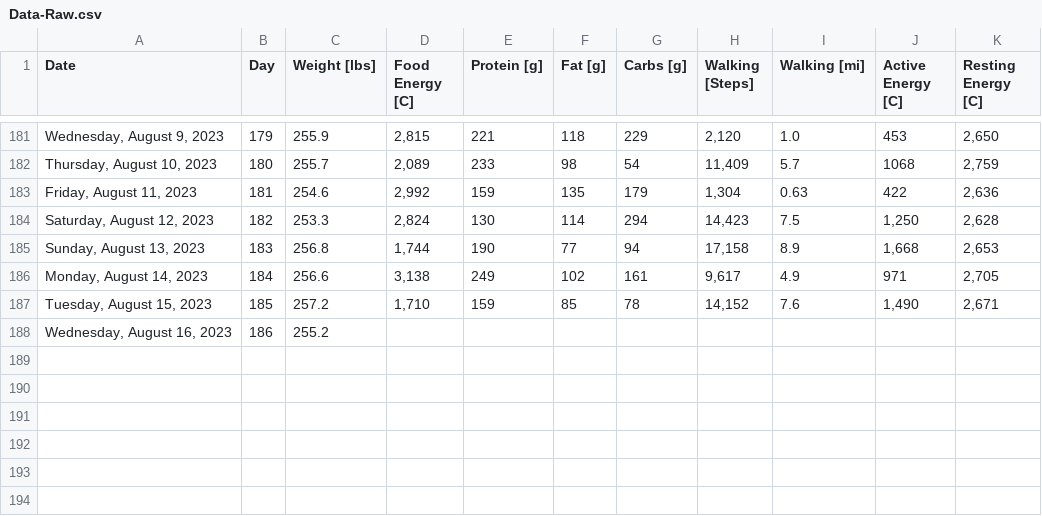
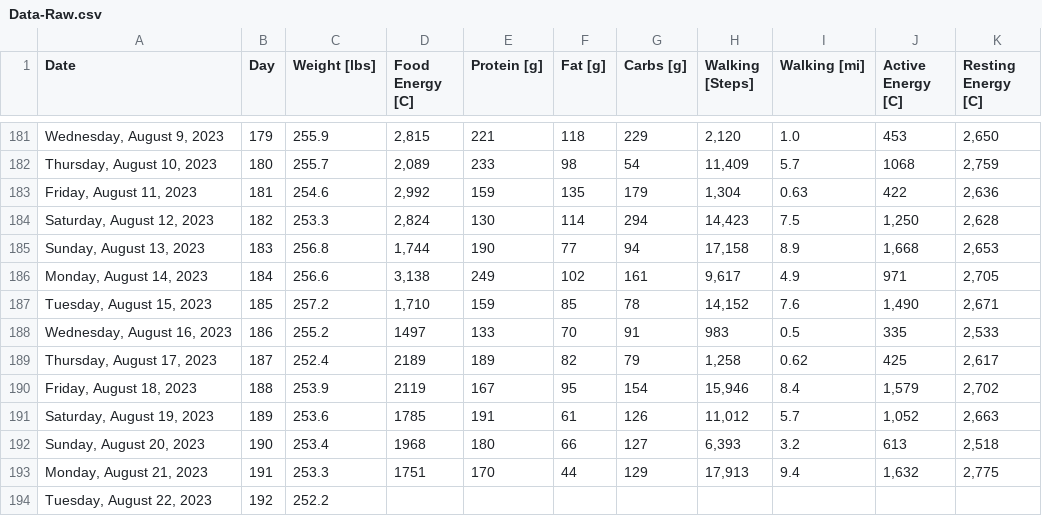
Before and after one commit to csp256/csp256.github.io, a CSV file: fitness/Data-Raw.csv, drawn as a sheet; only a part is shown, gaps mark what is left out.

Commit message:
Add files via upload

```diff
--- a/fitness/Data-Raw.csv
+++ b/fitness/Data-Raw.csv
@@ -187,2 +187,8 @@ Date,Day,Weight [lbs],Food Energy [C],Protein [g],Fat [g],Carbs [g],Walking [Ste
 "Tuesday, August 15, 2023",185,257.2,"1,710",159,85,78,"14,152",7.6,"1,490","2,671"
-"Wednesday, August 16, 2023",186,255.2,,,,,,,,
+"Wednesday, August 16, 2023",186,255.2,1497,133,70,91,983,0.5,335,"2,533"
+"Thursday, August 17, 2023",187,252.4,2189,189,82,79,"1,258",0.62,425,"2,617"
+"Friday, August 18, 2023",188,253.9,2119,167,95,154,"15,946",8.4,"1,579","2,702"
+"Saturday, August 19, 2023",189,253.6,1785,191,61,126,"11,012",5.7,"1,052","2,663"
+"Sunday, August 20, 2023",190,253.4,1968,180,66,127,"6,393",3.2,613,"2,518"
+"Monday, August 21, 2023",191,253.3,1751,170,44,129,"17,913",9.4,"1,632","2,775"
+"Tuesday, August 22, 2023",192,252.2,,,,,,,,
```
